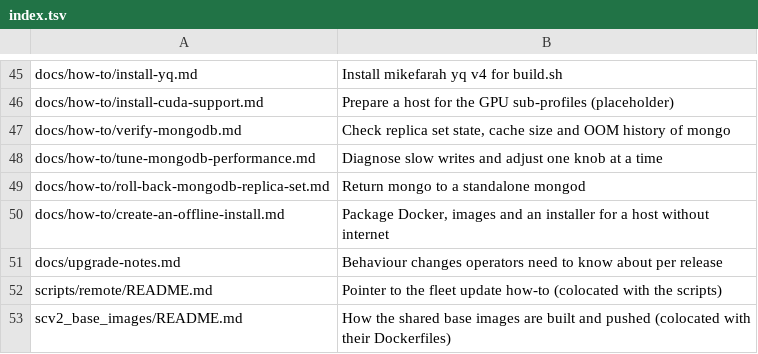
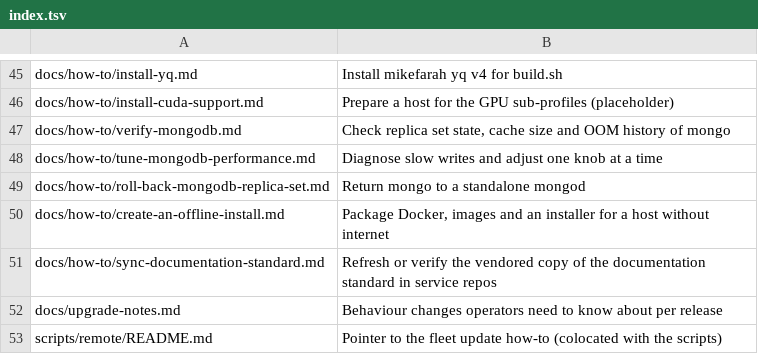
Before and after one commit to pacefactory/deployment-scripts, a TSV file: scripts/docs/index.tsv, drawn as a sheet; only a part is shown, gaps mark what is left out; the shorter side is filled out with more unchanged rows.

```diff
--- a/scripts/docs/index.tsv
+++ b/scripts/docs/index.tsv
@@ -50,2 +50,3 @@ docs/how-to/roll-back-mongodb-replica-set.md	Return mongo to a standalone mongod
 docs/how-to/create-an-offline-install.md	Package Docker, images and an installer for a host without internet
+docs/how-to/sync-documentation-standard.md	Refresh or verify the vendored copy of the documentation standard in service repos
 docs/upgrade-notes.md	Behaviour changes operators need to know about per release
```
Also changed, not shown: 7 other files.
